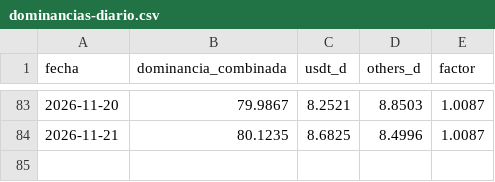
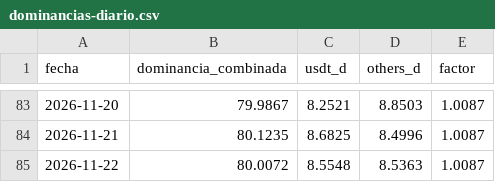
Before and after one commit to dhcode-arg/vmc, a CSV file: datos/dominancias-diario.csv, drawn as a sheet; only a part is shown, gaps mark what is left out; the diff names each change by its address in the sheet, - before the commit and + after, or states it on an @@ line.

```diff
--- a/datos/dominancias-diario.csv
+++ b/datos/dominancias-diario.csv
+row 85: 2026-11-22 | 80.0072 | 8.5548 | 8.5363 | 1.0087
```
Also changed, not shown: datos/dominancia-combinada.csv, datos/others-dominancia.csv, 1 other file.
